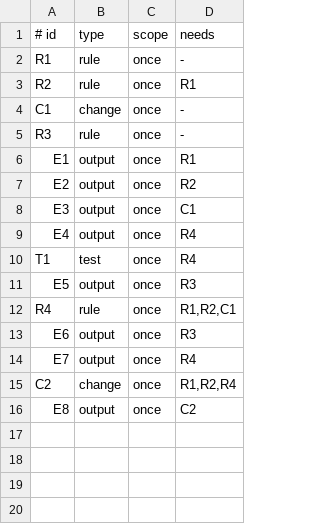
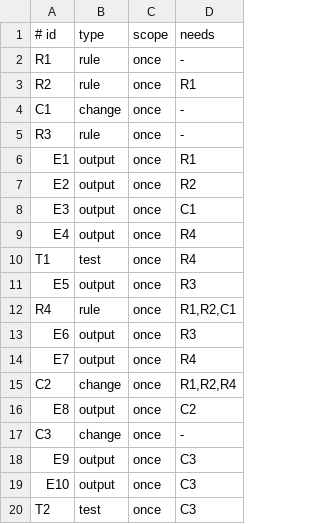
Before and after one commit to aiakos-hq/aiakos, a TSV file: docs/briefs/9-1/items.tsv, drawn as a sheet.

Commit message:
docs(briefs): merge neutral shutdown controls before ownership regression (#9)

```diff
--- a/docs/briefs/9-1/items.tsv
+++ b/docs/briefs/9-1/items.tsv
@@ -16 +16,5 @@ C2	change	once	R1,R2,R4
 E8	output	once	C2
+C3	change	once	-
+E9	output	once	C3
+E10	output	once	C3
+T2	test	once	C3
```
Also changed, not shown: 4 other files.
